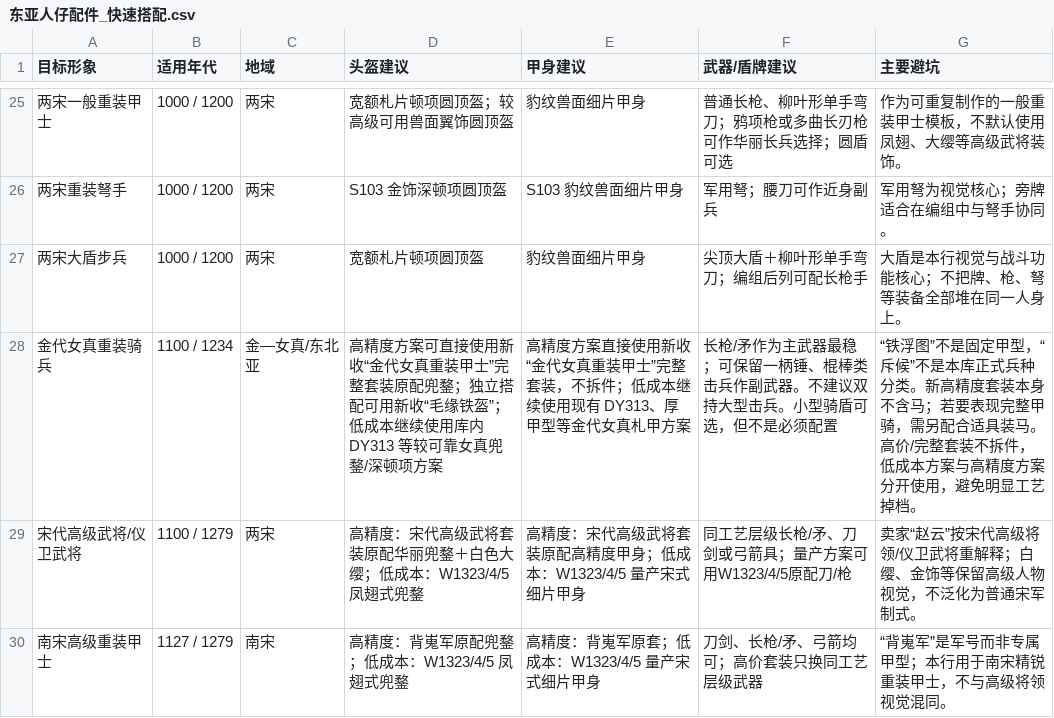
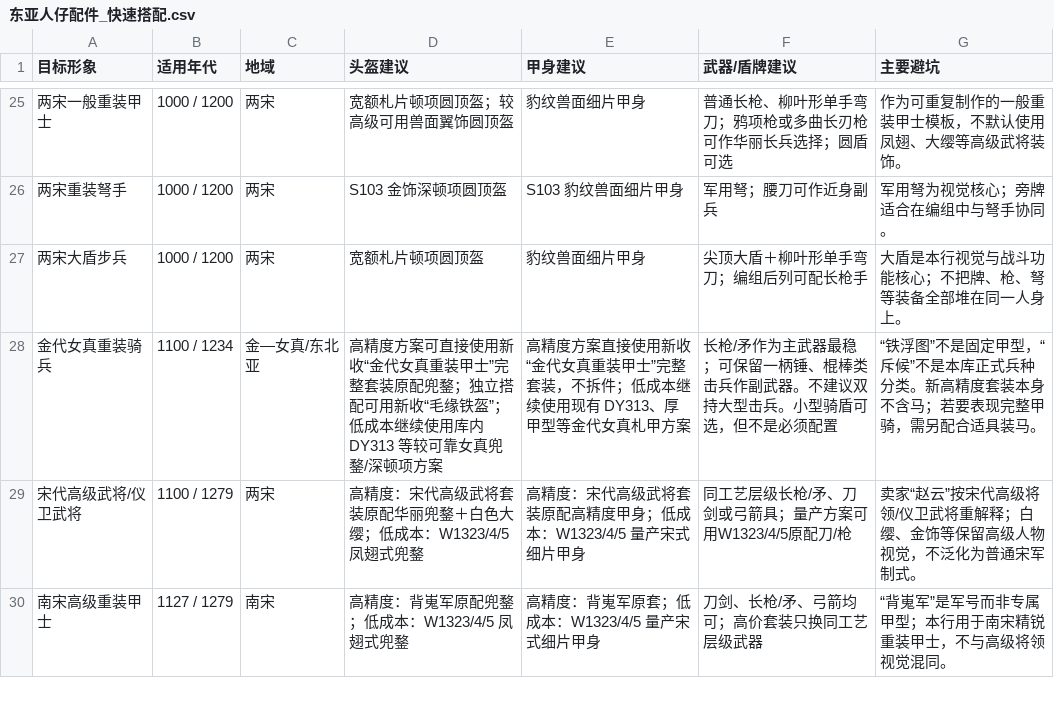
Before and after one commit to changesoy/Historically-Informed-LEGO-Minifigure-Armor-Weapons, a CSV file: CSV同步表格/东亚人仔配件_快速搭配.csv, drawn as a sheet; only a part is shown, gaps mark what is left out.

```diff
--- a/CSV同步表格/东亚人仔配件_快速搭配.csv
+++ b/CSV同步表格/东亚人仔配件_快速搭配.csv
@@ -27,3 +27,3 @@
 两宋大盾步兵,1000 / 1200,两宋,宽额札片顿项圆顶盔,豹纹兽面细片甲身,尖顶大盾＋柳叶形单手弯刀；编组后列可配长枪手,大盾是本行视觉与战斗功能核心；不把牌、枪、弩等装备全部堆在同一人身上。
-金代女真重装骑兵,1100 / 1234,金—女真/东北亚,高精度方案可直接使用新收“金代女真重装甲士”完整套装原配兜鍪；独立搭配可用新收“毛缘铁盔”；低成本继续使用库内 DY313 等较可靠女真兜鍪/深顿项方案,高精度方案直接使用新收“金代女真重装甲士”完整套装，不拆件；低成本继续使用现有 DY313、厚甲型等金代女真札甲方案,长枪/矛作为主武器最稳；可保留一柄锤、棍棒类击兵作副武器。不建议双持大型击兵。小型骑盾可选，但不是必须配置,“铁浮图”不是固定甲型，“斥候”不是本库正式兵种分类。新高精度套装本身不含马；若要表现完整甲骑，需另配合适具装马。高价/完整套装不拆件，低成本方案与高精度方案分开使用，避免明显工艺掉档。
+金代女真重装骑兵,1100 / 1234,金—女真/东北亚,高精度方案可直接使用新收“金代女真重装甲士”完整套装原配兜鍪；独立搭配可用新收“毛缘铁盔”；低成本继续使用库内 DY313 等较可靠女真兜鍪/深顿项方案,高精度方案直接使用新收“金代女真重装甲士”完整套装，不拆件；低成本继续使用现有 DY313、厚甲型等金代女真札甲方案,长枪/矛作为主武器最稳；可保留一柄锤、棍棒类击兵作副武器。不建议双持大型击兵。小型骑盾可选，但不是必须配置,“铁浮图”不是固定甲型，“斥候”不是本库正式兵种分类。新高精度套装本身不含马；若要表现完整甲骑，需另配合适具装马。
 宋代高级武将/仪卫武将,1100 / 1279,两宋,高精度：宋代高级武将套装原配华丽兜鍪＋白色大缨；低成本：W1323/4/5 凤翅式兜鍪,高精度：宋代高级武将套装原配高精度甲身；低成本：W1323/4/5 量产宋式细片甲身,同工艺层级长枪/矛、刀剑或弓箭具；量产方案可用W1323/4/5原配刀/枪,卖家“赵云”按宋代高级将领/仪卫武将重解释；白缨、金饰等保留高级人物视觉，不泛化为普通宋军制式。
```
Also changed, not shown: CSV同步表格/东亚人仔配件_套装索引.csv, CSV同步表格/东亚人仔配件_说明与规则.csv, 5 other files.
